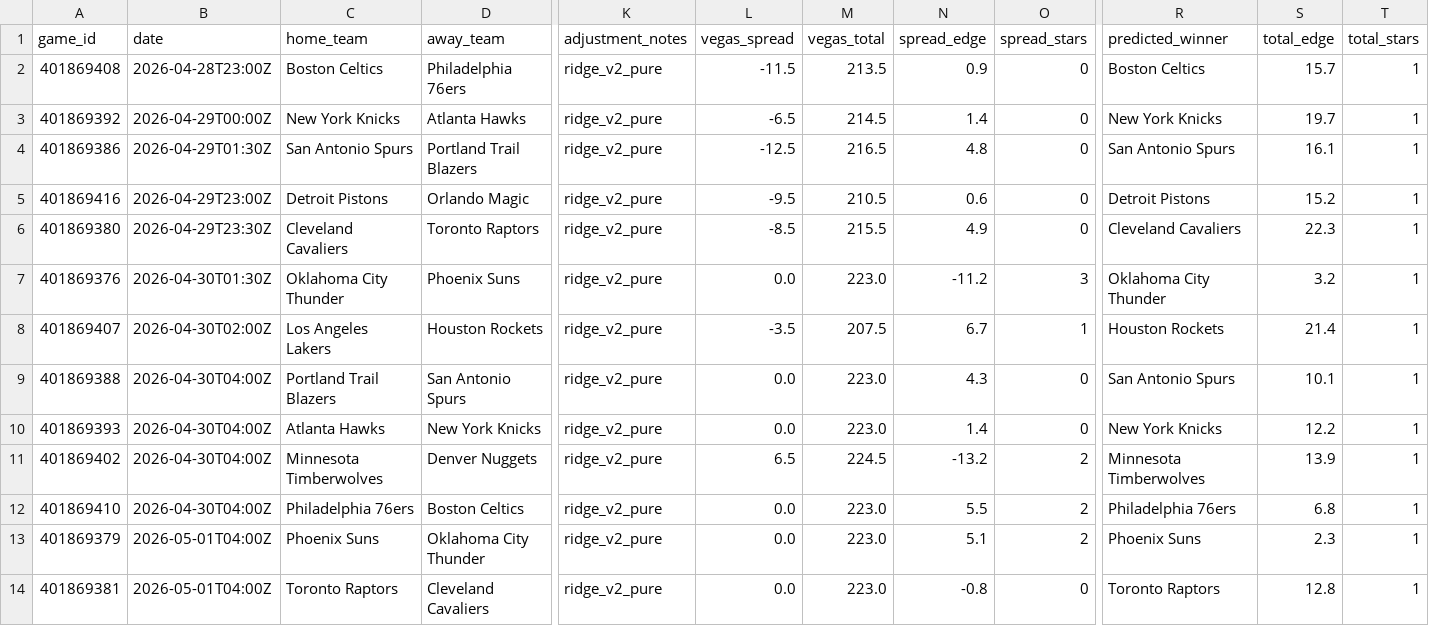
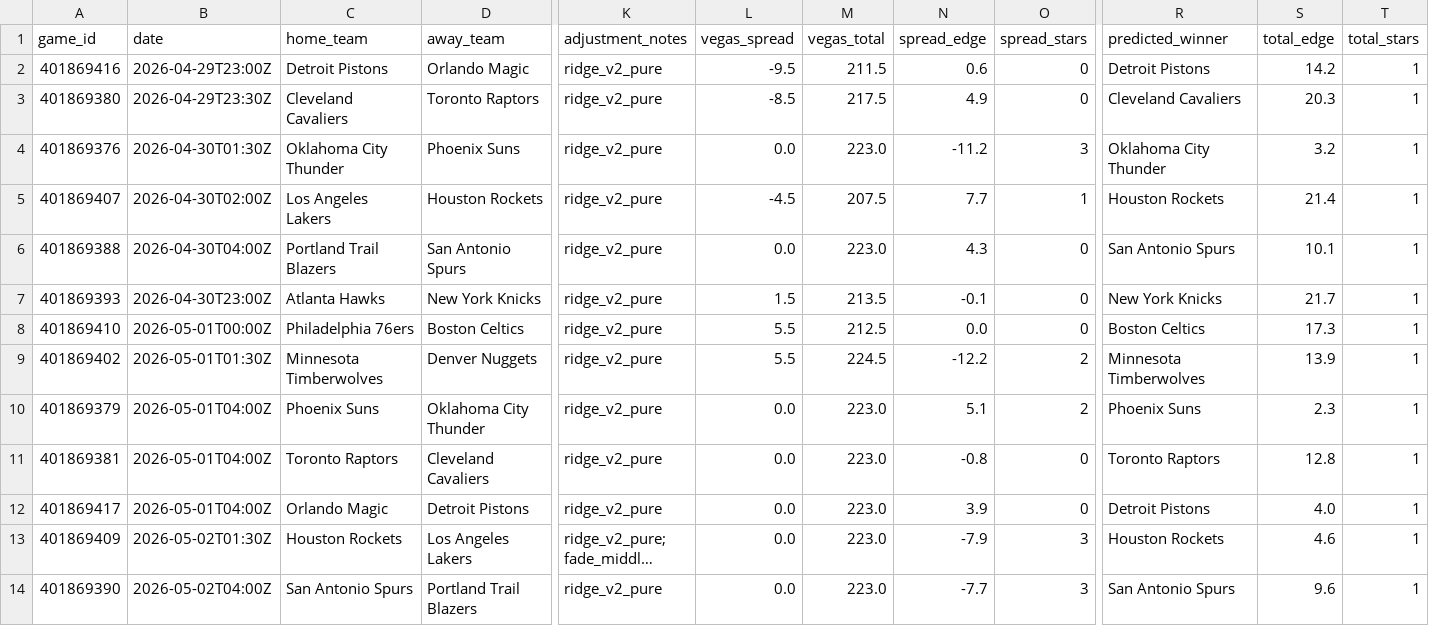
Before and after one commit to mckayje3/eagle-sports, a CSV file: nba_current_predictions.csv, drawn as a sheet; only a part is shown, gaps mark what is left out; the shorter side is filled out with more unchanged rows; long unchanged cells end in …; removed rows and columns are numbered as before the commit, all else as after; rows hold the shown columns only; the diff names each change by its address in the sheet, - before the commit and + after, or states it on an @@ line.

```diff
--- a/nba_current_predictions.csv
+++ b/nba_current_predictions.csv
-row 2: 401869408 | 2026-04-28T23:00Z | Boston Celtics | Philadelphia 76ers | ridge_v2_pure | -11.5 | 213.5 | 0.9 | 0 | Boston Celtics | 15.7 | 1
-row 3: 401869392 | 2026-04-29T00:00Z | New York Knicks | Atlanta Hawks | ridge_v2_pure | -6.5 | 214.5 | 1.4 | 0 | New York Knicks | 19.7 | 1
-row 4: 401869386 | 2026-04-29T01:30Z | San Antonio Spurs | Portland Trail Blazers | ridge_v2_pure | -12.5 | 216.5 | 4.8 | 0 | San Antonio Spurs | 16.1 | 1
-M2 (vegas_total): 210.5
+M2 (vegas_total): 211.5
-S2 (total_edge): 15.2
+S2 (total_edge): 14.2
-M3 (vegas_total): 215.5
+M3 (vegas_total): 217.5
-S3 (total_edge): 22.3
+S3 (total_edge): 20.3
-L5 (vegas_spread): -3.5
+L5 (vegas_spread): -4.5
-N5 (spread_edge): 6.7
+N5 (spread_edge): 7.7
-B7 (date): 2026-04-30T04:00Z
+B7 (date): 2026-04-30T23:00Z
-L7 (vegas_spread): 0.0
+L7 (vegas_spread): 1.5
-M7 (vegas_total): 223.0
+M7 (vegas_total): 213.5
-N7 (spread_edge): 1.4
+N7 (spread_edge): -0.1
-S7 (total_edge): 12.2
+S7 (total_edge): 21.7
+row 8: 401869410 | 2026-05-01T00:00Z | Philadelphia 76ers | Boston Celtics | ridge_v2_pure | 5.5 | 212.5 | 0.0 | 0 | Boston Celtics | 17.3 | 1
-B9 (date): 2026-04-30T04:00Z
+B9 (date): 2026-05-01T01:30Z
-L9 (vegas_spread): 6.5
+L9 (vegas_spread): 5.5
-N9 (spread_edge): -13.2
+N9 (spread_edge): -12.2
-row 12: 401869410 | 2026-04-30T04:00Z | Philadelphia 76ers | Boston Celtics | ridge_v2_pure | 0.0 | 223.0 | 5.5 | 2 | Philadelphia 76ers | 6.8 | 1
```
Also changed, not shown: nhl_current_predictions.csv, 2 other files.
